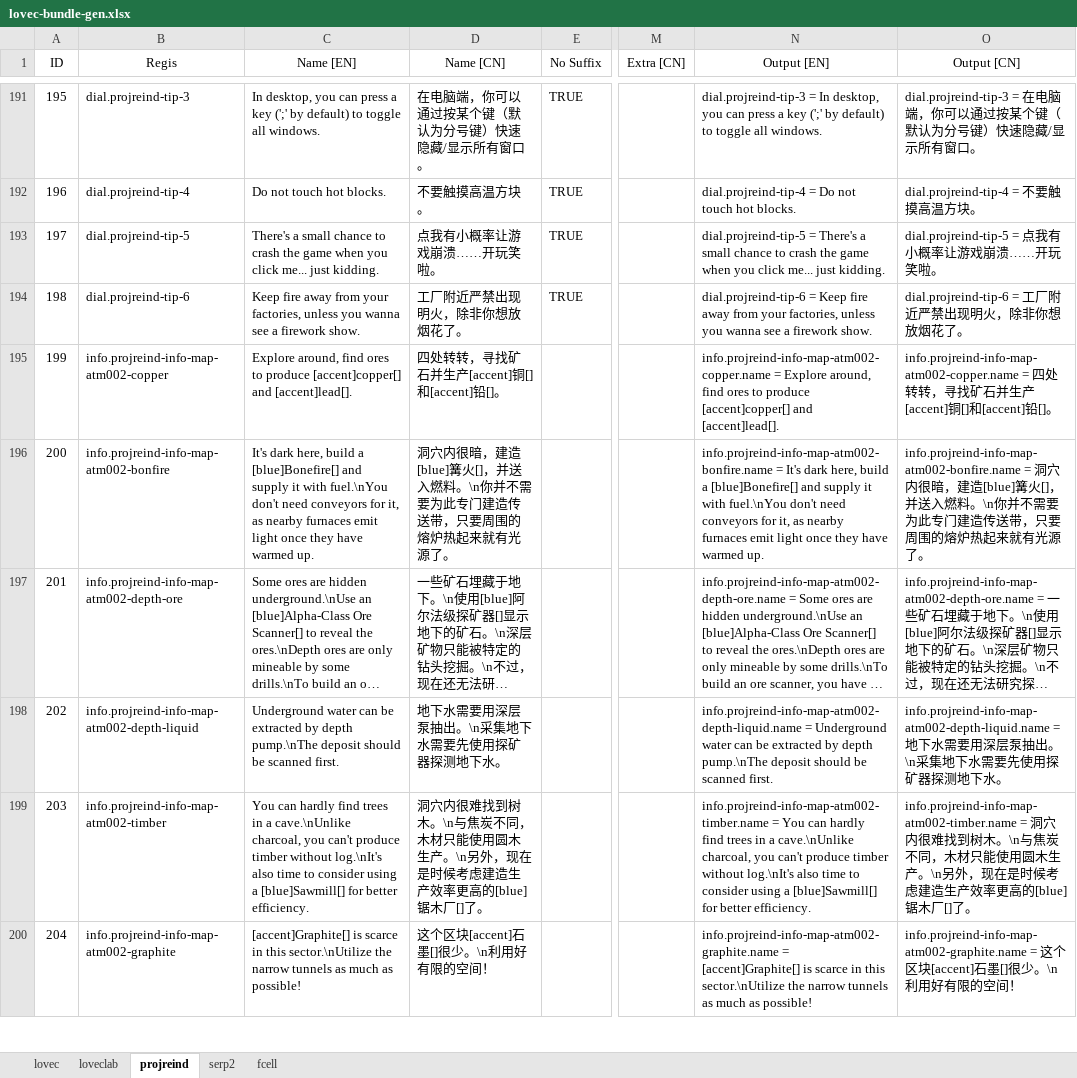
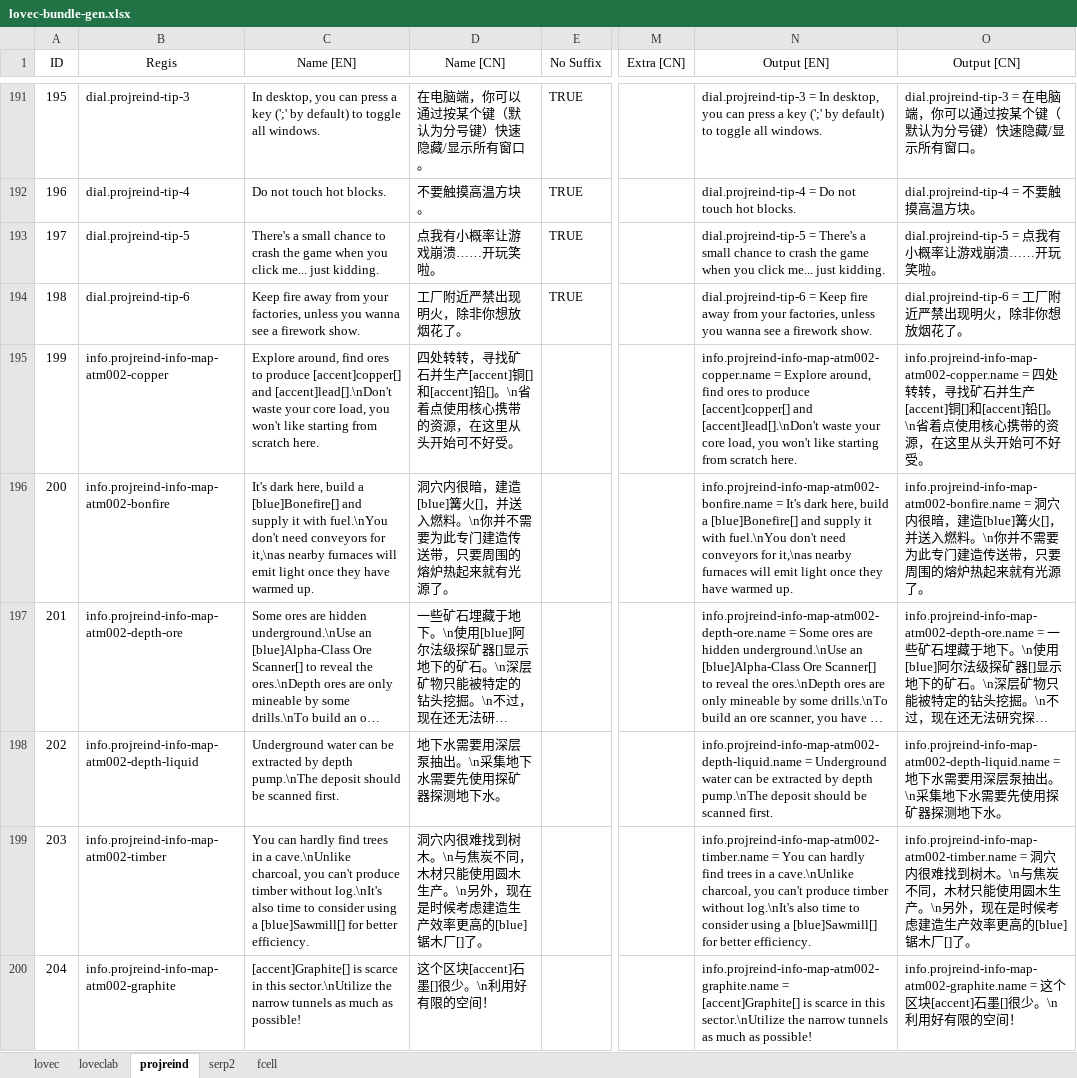
Before and after one commit to HuanXefh/Lovecraftian-Library-Java, an Excel workbook: lovec-bundle-gen.xlsx, sheet projreind, drawn as a sheet; only a part is shown, gaps mark what is left out; long unchanged cells end in …; values as stored, in another font and other column widths than the file's, no borders; the diff covers the shown part only; the diff names each change by its address in the sheet, - before the commit and + after, or states it on an @@ line.

```diff
--- a/lovec-bundle-gen.xlsx (sheet projreind)
+++ b/lovec-bundle-gen.xlsx (sheet projreind)
-C195 (Name [EN]): …[accent]copper[] and [accent]lead[].
+C195 (Name [EN]): …[accent]copper[] and [accent]lead[].\nDon't waste your core load, you won't like starting from scratch here.
-D195 (Name [CN]): …[accent]铅[]。
+D195 (Name [CN]): …[accent]铅[]。\n省着点使用核心携带的资源，在这里从头开始可不好受。
-N195 (Output [EN]): …[accent]copper[] and [accent]lead[].
+N195 (Output [EN]): …[accent]copper[] and [accent]lead[].\nDon't waste your core load, you won't like starting from scratch here.
-O195 (Output [CN]): …[]。
+O195 (Output [CN]): …[]。\n省着点使用核心携带的资源，在这里从头开始可不好受。
-C196 (Name [EN]): …conveyors for it, as nearby furnaces emit light…
+C196 (Name [EN]): …conveyors for it,\nas nearby furnaces will emit light…
-N196 (Output [EN]): …conveyors for it, as nearby furnaces emit light…
+N196 (Output [EN]): …conveyors for it,\nas nearby furnaces will emit light…
```
Also changed, not shown: 50 edited cells elsewhere in this sheet, sheet lovec, 13 other files.
